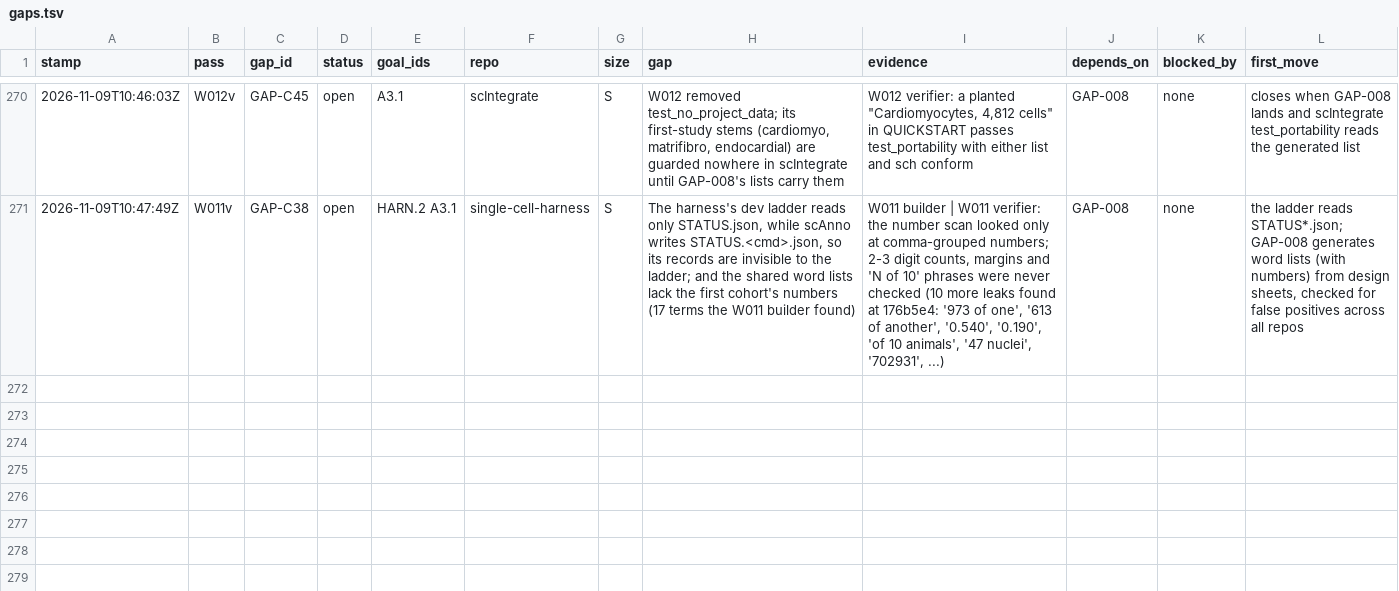
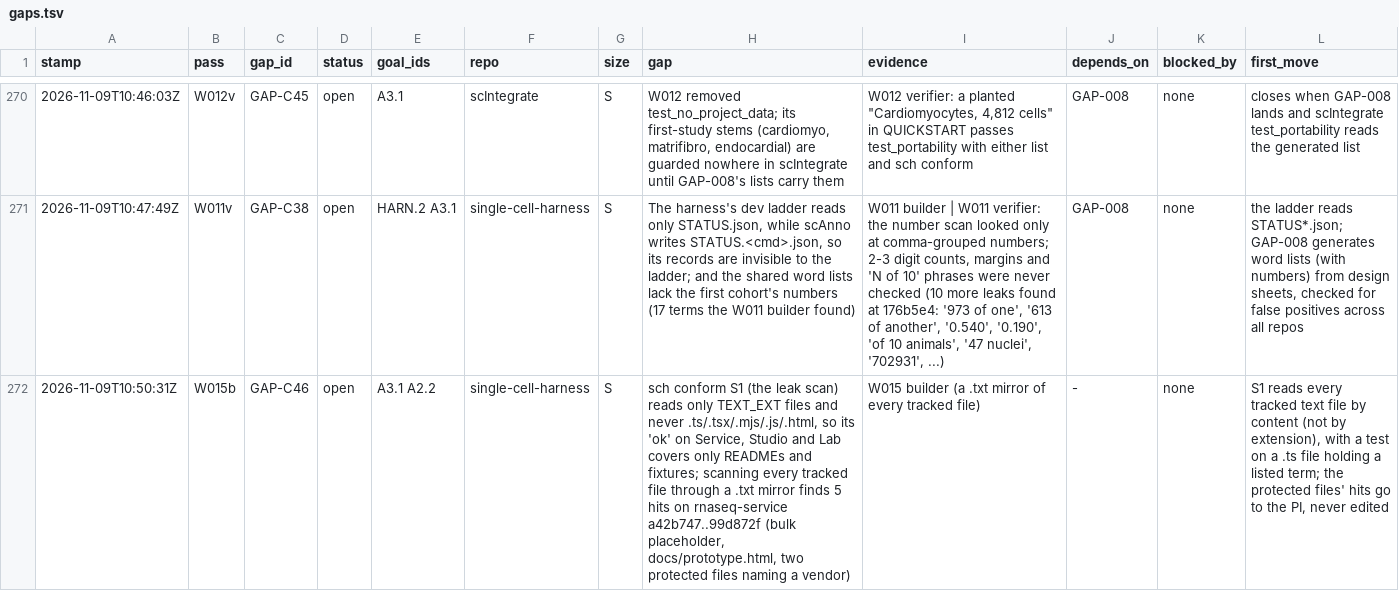
Before and after one commit to JiaenLin/single-cell-harness, a TSV file: autodev/ledger/gaps.tsv, drawn as a sheet; only a part is shown, gaps mark what is left out; the diff names each change by its address in the sheet, - before the commit and + after, or states it on an @@ line.

```diff
--- a/autodev/ledger/gaps.tsv
+++ b/autodev/ledger/gaps.tsv
+row 272: 2026-11-09T10:50:31Z | W015b | GAP-C46 | open | A3.1 A2.2 | single-cell-harness | S | sch conform S1 (the leak scan) reads only TEXT_EXT files and never .ts/.tsx/.mjs/.js/.html, so its 'ok' on Service, Studio and Lab covers only READMEs and fixtures; scanning every tracked file through a .txt mirror finds 5 hits on rnaseq-service a42b747..99d872f (bulk placeholder, docs/prototype.html, two protected files naming a vendor) | W015 builder (a .txt mirror of every tracked file) | - | none | S1 reads every tracked text file by content (not by extension), with a test on a .ts file holding a listed term; the protected files' hits go to the PI, never edited
```
Also changed, not shown: autodev/ledger/waves.tsv, 2 other files.
